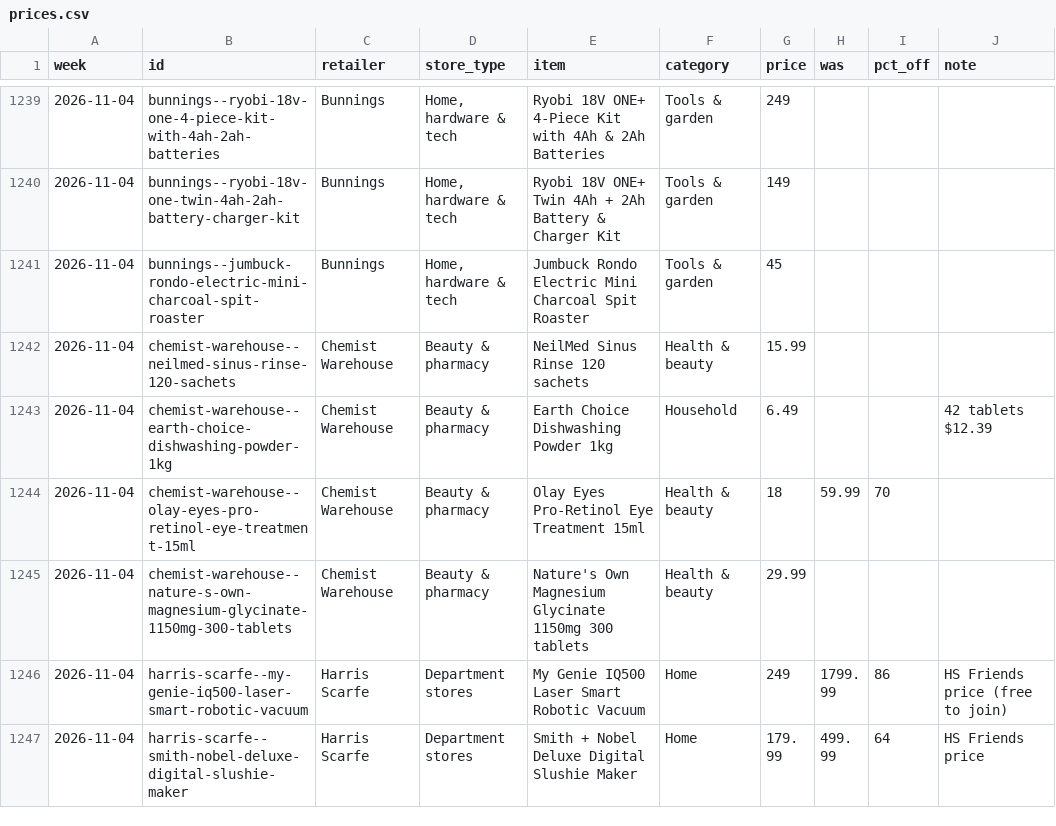
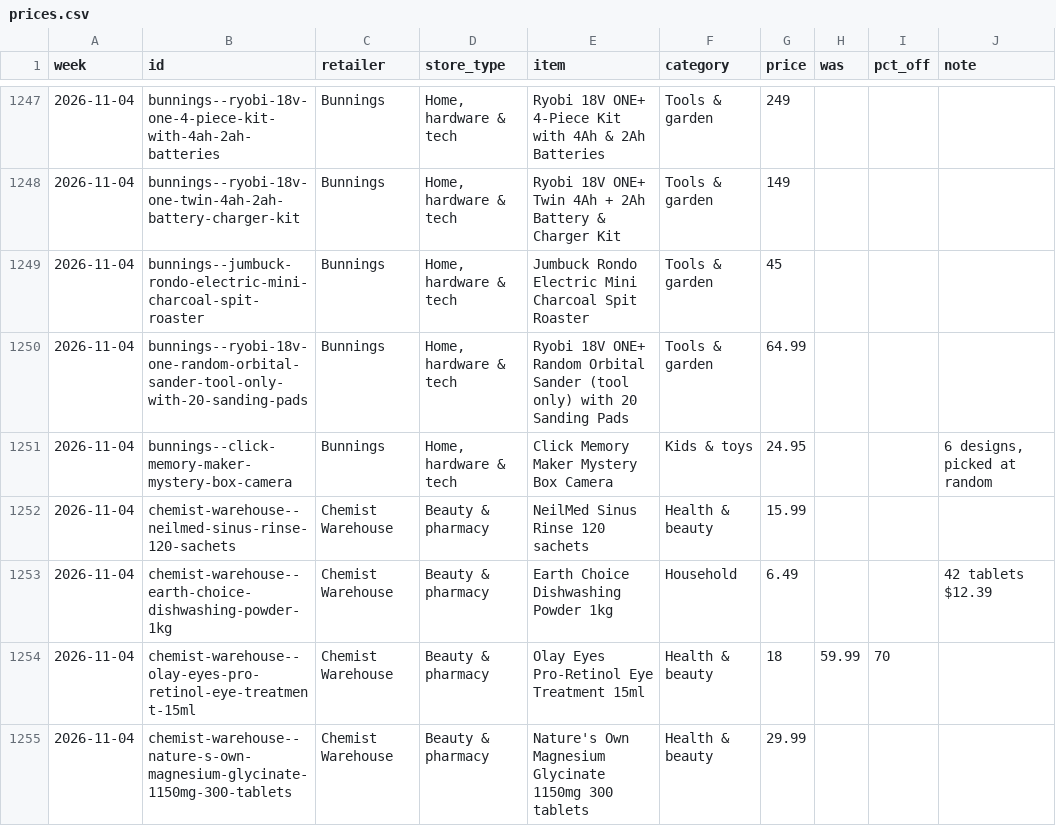
Before and after one commit to likku2019/Adelaide-deals, a CSV file: data/prices.csv, drawn as a sheet; only a part is shown, gaps mark what is left out; the shorter side is filled out with more unchanged rows; the diff covers the shown part only.

```diff
--- a/data/prices.csv
+++ b/data/prices.csv
@@ -1241,2 +1249,4 @@ week,id,retailer,store_type,item,category,price,was,pct_off,note
 2026-11-04,bunnings--jumbuck-rondo-electric-mini-charcoal-spit-roaster,Bunnings,"Home, hardware & tech",Jumbuck Rondo Electric Mini Charcoal Spit Roaster,Tools & garden,45,,,
+2026-11-04,bunnings--ryobi-18v-one-random-orbital-sander-tool-only-with-20-sanding-pads,Bunnings,"Home, hardware & tech",Ryobi 18V ONE+ Random Orbital Sander (tool only) with 20 Sanding Pads,Tools & garden,64.99,,,
+2026-11-04,bunnings--click-memory-maker-mystery-box-camera,Bunnings,"Home, hardware & tech",Click Memory Maker Mystery Box Camera,Kids & toys,24.95,,,"6 designs, picked at random"
 2026-11-04,chemist-warehouse--neilmed-sinus-rinse-120-sachets,Chemist Warehouse,Beauty & pharmacy,NeilMed Sinus Rinse 120 sachets,Health & beauty,15.99,,,
```
Also changed, not shown: 13 added rows, 4 moved rows and 7 edited cells elsewhere in this file, 2 other files.
